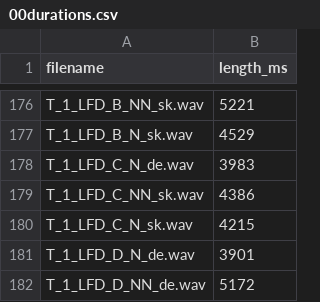
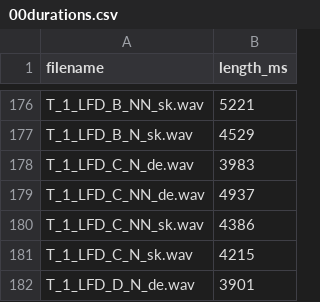
Before and after one commit to mmbcorley/bosker-eyetracking, a CSV file: audio/stimuli/00durations.csv, drawn as a sheet; only a part is shown, gaps mark what is left out; the shorter side is filled out with more unchanged rows.

```diff
--- a/audio/stimuli/00durations.csv
+++ b/audio/stimuli/00durations.csv
@@ -178,2 +178,3 @@ filename,length_ms
 "T_1_LFD_C_N_de.wav",3983
+"T_1_LFD_C_NN_de.wav",4937
 "T_1_LFD_C_NN_sk.wav",4386
```
Also changed, not shown: 3 other files.
